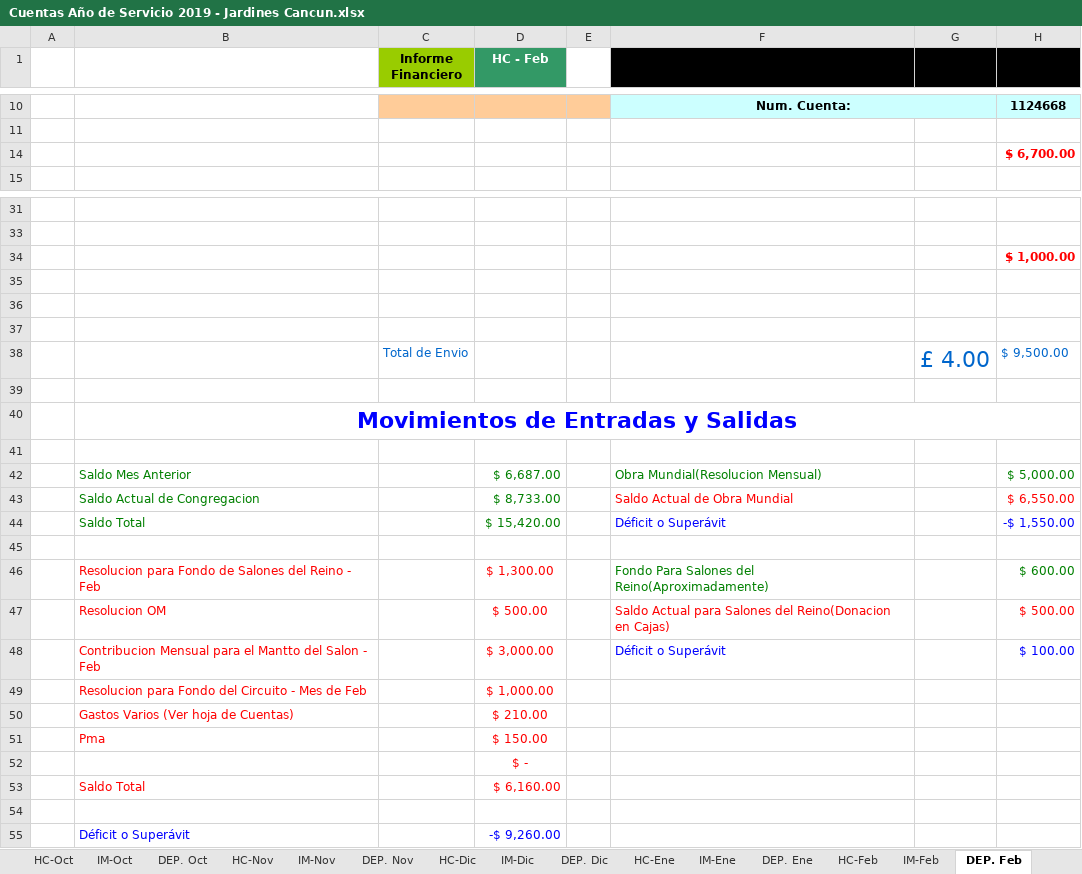
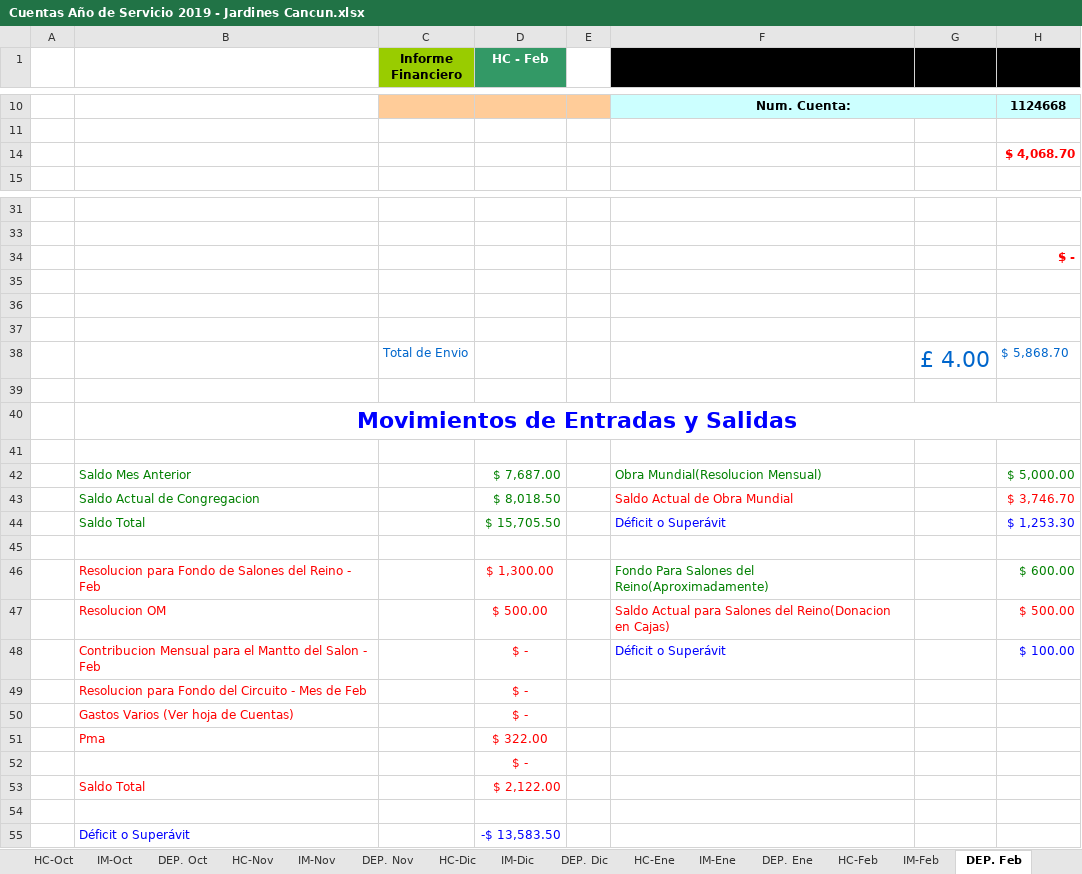
Before and after one commit to john0tough/jardines, an Excel workbook: Cuentas Año de Servicio 2019 - Jardines Cancun.xlsx, sheet DEP. Feb, drawn as a sheet; only a part is shown, gaps mark what is left out; values as stored, in another font and other column widths than the file's, no borders; the diff names each change by its address in the sheet, - before the commit and + after, or states it on an @@ line.

```diff
--- a/Cuentas Año de Servicio 2019 - Jardines Cancun.xlsx (sheet DEP. Feb)
+++ b/Cuentas Año de Servicio 2019 - Jardines Cancun.xlsx (sheet DEP. Feb)
-H14: $ 6,700.00
+H14: $ 4,068.70
-H34: $ 1,000.00
+H34: $ -
-H38: $ 9,500.00
+H38: $ 5,868.70
-D42 (HC - Feb): $ 6,687.00
+D42 (HC - Feb): $ 7,687.00
-D43 (HC - Feb): $ 8,733.00
+D43 (HC - Feb): $ 8,018.50
-H43: $ 6,550.00
+H43: $ 3,746.70
-D44 (HC - Feb): $ 15,420.00
+D44 (HC - Feb): $ 15,705.50
-H44: -$ 1,550.00
+H44: $ 1,253.30
-D48 (HC - Feb): $ 3,000.00
+D48 (HC - Feb): $ -
-D49 (HC - Feb): $ 1,000.00
+D49 (HC - Feb): $ -
-D50 (HC - Feb): $ 210.00
+D50 (HC - Feb): $ -
-D51 (HC - Feb): $ 150.00
+D51 (HC - Feb): $ 322.00
-D53 (HC - Feb): $ 6,160.00
+D53 (HC - Feb): $ 2,122.00
-D55 (HC - Feb): -$ 9,260.00
+D55 (HC - Feb): -$ 13,583.50
```
Also changed, not shown: sheet IM-Dic, sheet HC-Feb, sheet HC-Ene, sheet HC-Dic, sheet DEP. Ene, sheet Menu, 22 more sheets, formulas that keep their value, hidden cells, charts or pictures, 4 other files.
